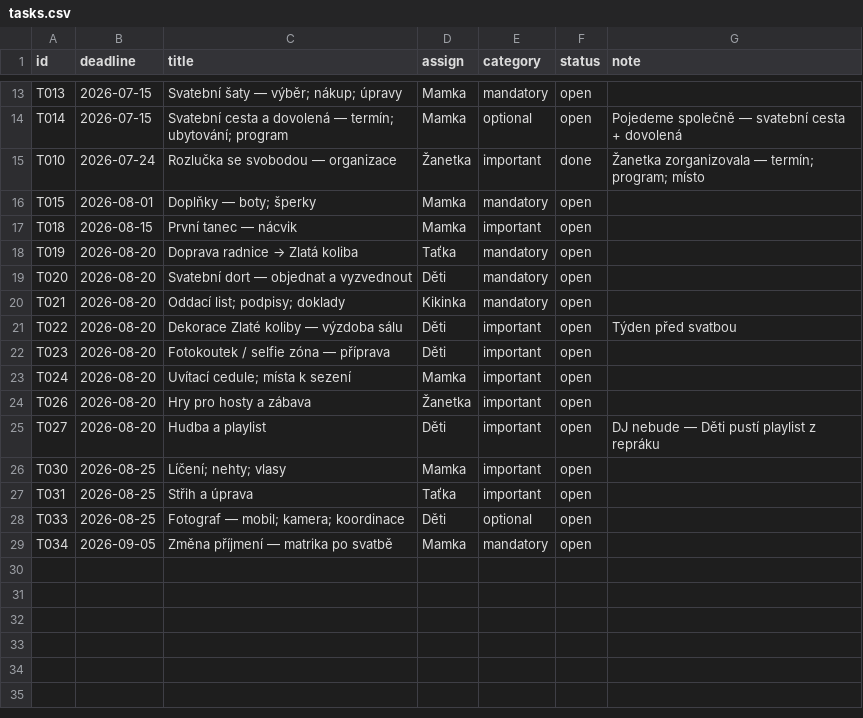
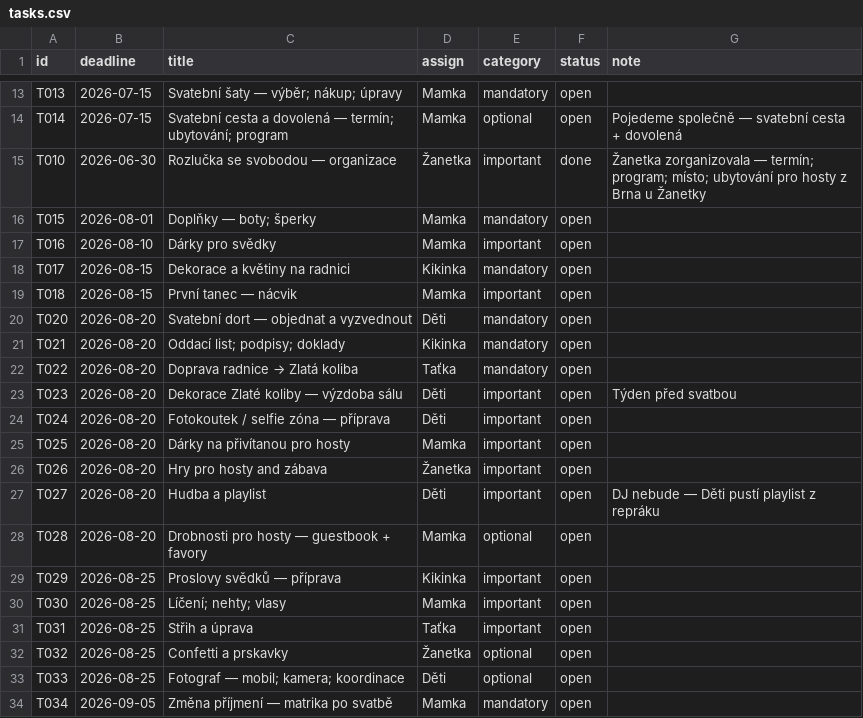
Before and after one commit to martinpaprcka77/PaprckoviSvatba2026, a CSV file: data/tasks.csv, drawn as a sheet; only a part is shown, gaps mark what is left out.

Commit message:
Update CSV files with actual amounts and confirmed guests (from stash)

```diff
--- a/data/tasks.csv
+++ b/data/tasks.csv
@@ -14,15 +14,20 @@ T013,2026-07-15,Svatební šaty — výběr; nákup; úpravy,Mamka,mandatory,ope
 T014,2026-07-15,Svatební cesta a dovolená — termín; ubytování; program,Mamka,optional,open,Pojedeme společně — svatební cesta + dovolená
-T010,2026-07-24,Rozlučka se svobodou — organizace,Žanetka,important,done,Žanetka zorganizovala — termín; program; místo
+T010,2026-06-30,Rozlučka se svobodou — organizace,Žanetka,important,done,Žanetka zorganizovala — termín; program; místo; ubytování pro hosty z Brna u Žanetky
 T015,2026-08-01,Doplňky — boty; šperky,Mamka,mandatory,open,
+T016,2026-08-10,Dárky pro svědky,Mamka,important,open,
+T017,2026-08-15,Dekorace a květiny na radnici,Kikinka,mandatory,open,
 T018,2026-08-15,První tanec — nácvik,Mamka,important,open,
-T019,2026-08-20,Doprava radnice → Zlatá koliba,Taťka,mandatory,open,
 T020,2026-08-20,Svatební dort — objednat a vyzvednout,Děti,mandatory,open,
 T021,2026-08-20,Oddací list; podpisy; doklady,Kikinka,mandatory,open,
-T022,2026-08-20,Dekorace Zlaté koliby — výzdoba sálu,Děti,important,open,Týden před svatbou
-T023,2026-08-20,Fotokoutek / selfie zóna — příprava,Děti,important,open,
-T024,2026-08-20,Uvítací cedule; místa k sezení,Mamka,important,open,
-T026,2026-08-20,Hry pro hosty a zábava,Žanetka,important,open,
+T022,2026-08-20,Doprava radnice → Zlatá koliba,Taťka,mandatory,open,
+T023,2026-08-20,Dekorace Zlaté koliby — výzdoba sálu,Děti,important,open,Týden před svatbou
+T024,2026-08-20,Fotokoutek / selfie zóna — příprava,Děti,important,open,
+T025,2026-08-20,Dárky na přivítanou pro hosty,Mamka,important,open,
+T026,2026-08-20,Hry pro hosty and zábava,Žanetka,important,open,
 T027,2026-08-20,Hudba a playlist,Děti,important,open,DJ nebude — Děti pustí playlist z repráku
+T028,2026-08-20,Drobnosti pro hosty — guestbook + favory,Mamka,optional,open,
+T029,2026-08-25,Proslovy svědků — příprava,Kikinka,important,open,
 T030,2026-08-25,Líčení; nehty; vlasy,Mamka,important,open,
 T031,2026-08-25,Střih a úprava,Taťka,important,open,
+T032,2026-08-25,Confetti a prskavky,Žanetka,optional,open,
 T033,2026-08-25,Fotograf — mobil; kamera; koordinace,Děti,optional,open,
```
Also changed, not shown: data/budget.csv.
